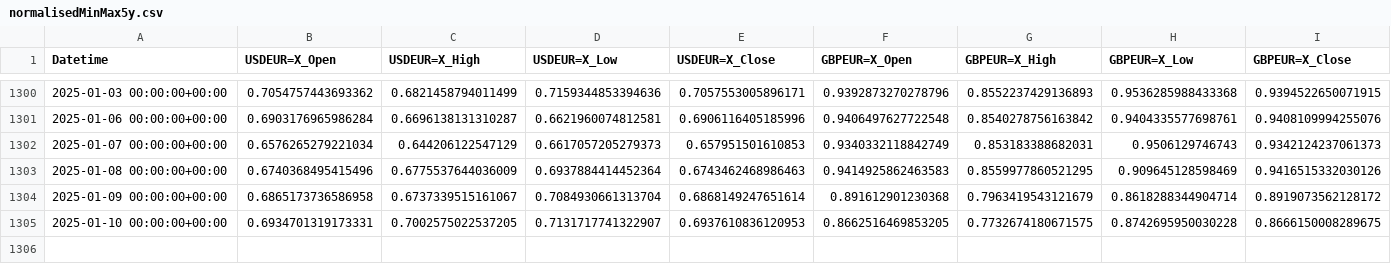
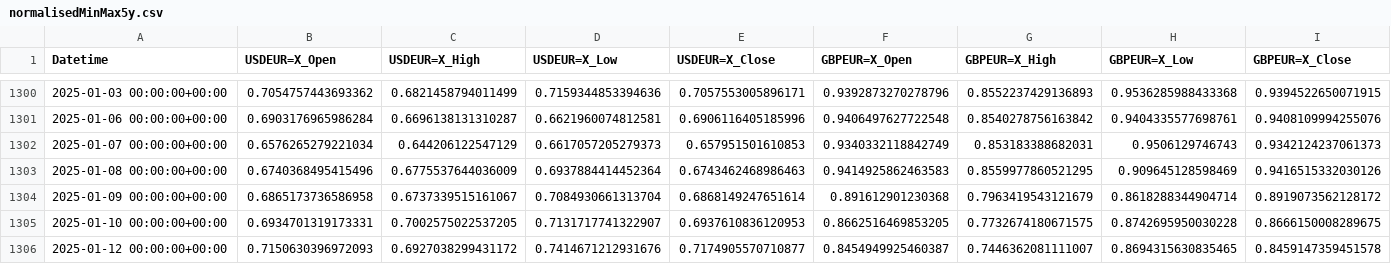
Before and after one commit to TomUszyn/PFDA-project, a CSV file: data/csv/normalised/normalisedMinMax5y.csv, drawn as a sheet; only a part is shown, gaps mark what is left out; rows hold the shown columns only; the diff names each change by its address in the sheet, - before the commit and + after, or states it on an @@ line.

```diff
--- a/data/csv/normalised/normalisedMinMax5y.csv
+++ b/data/csv/normalised/normalisedMinMax5y.csv
+row 1306: 2025-01-12 00:00:00+00:00 | 0.7150630396972093 | 0.6927038299431172 | 0.7414671212931676 | 0.7174905570710877 | 0.8454949925460387 | 0.7446362081111007 | 0.8694315630835465 | 0.8459147359451578
```
Also changed, not shown: data/csv/allcurrencies/allCurrenciesData5y.csv, data/csv/normalised/normalisedBasedValue5y.csv, 18 other files.
